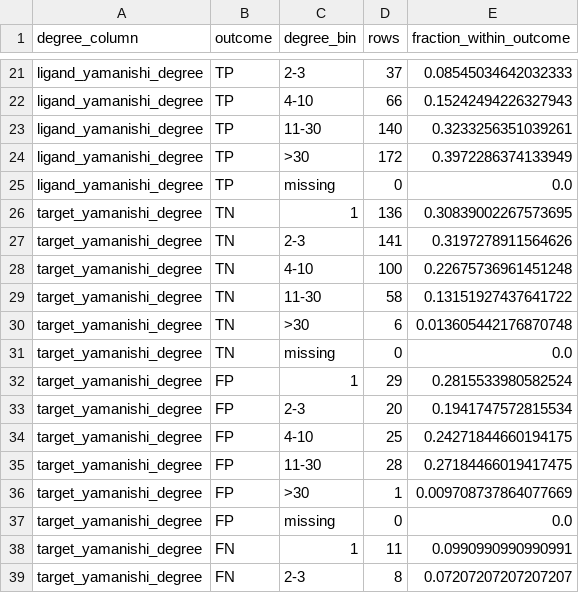
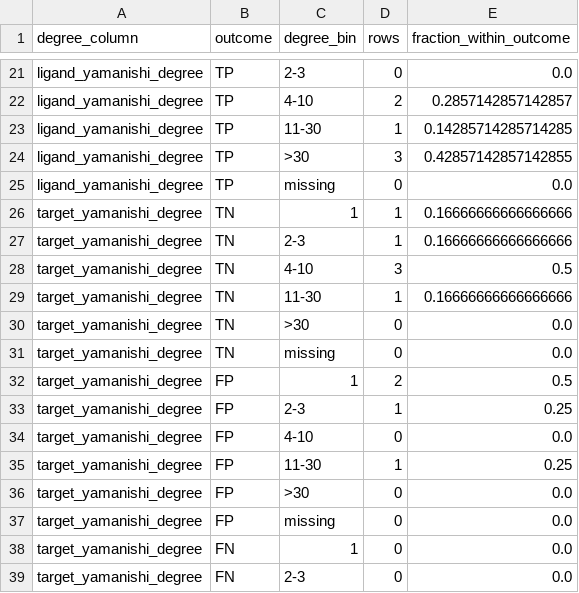
Before and after one commit to rks277/roshan-psb-2026, a CSV file: results/baseline_error_degree_bins.csv, drawn as a sheet; only a part is shown, gaps mark what is left out; the diff covers the shown part only; the diff names each change by its address in the sheet, - before the commit and + after, or states it on an @@ line.

```diff
--- a/results/baseline_error_degree_bins.csv
+++ b/results/baseline_error_degree_bins.csv
-D21 (rows): 37
+D21 (rows): 0
-E21 (fraction_within_outcome): 0.08545034642032333
+E21 (fraction_within_outcome): 0.0
-D22 (rows): 66
+D22 (rows): 2
-E22 (fraction_within_outcome): 0.15242494226327943
+E22 (fraction_within_outcome): 0.2857142857142857
-D23 (rows): 140
+D23 (rows): 1
-E23 (fraction_within_outcome): 0.3233256351039261
+E23 (fraction_within_outcome): 0.14285714285714285
-D24 (rows): 172
+D24 (rows): 3
-E24 (fraction_within_outcome): 0.3972286374133949
+E24 (fraction_within_outcome): 0.42857142857142855
-D26 (rows): 136
+D26 (rows): 1
-E26 (fraction_within_outcome): 0.30839002267573695
+E26 (fraction_within_outcome): 0.16666666666666666
-D27 (rows): 141
+D27 (rows): 1
-E27 (fraction_within_outcome): 0.3197278911564626
+E27 (fraction_within_outcome): 0.16666666666666666
-D28 (rows): 100
+D28 (rows): 3
-E28 (fraction_within_outcome): 0.22675736961451248
+E28 (fraction_within_outcome): 0.5
-D29 (rows): 58
+D29 (rows): 1
-E29 (fraction_within_outcome): 0.13151927437641722
+E29 (fraction_within_outcome): 0.16666666666666666
-D30 (rows): 6
+D30 (rows): 0
-E30 (fraction_within_outcome): 0.013605442176870748
+E30 (fraction_within_outcome): 0.0
-D32 (rows): 29
+D32 (rows): 2
-E32 (fraction_within_outcome): 0.2815533980582524
+E32 (fraction_within_outcome): 0.5
-D33 (rows): 20
+D33 (rows): 1
-E33 (fraction_within_outcome): 0.1941747572815534
+E33 (fraction_within_outcome): 0.25
-D34 (rows): 25
+D34 (rows): 0
-E34 (fraction_within_outcome): 0.24271844660194175
+E34 (fraction_within_outcome): 0.0
-D35 (rows): 28
+D35 (rows): 1
-E35 (fraction_within_outcome): 0.27184466019417475
+E35 (fraction_within_outcome): 0.25
-D36 (rows): 1
+D36 (rows): 0
-E36 (fraction_within_outcome): 0.009708737864077669
+E36 (fraction_within_outcome): 0.0
-D38 (rows): 11
+D38 (rows): 0
-E38 (fraction_within_outcome): 0.0990990990990991
+E38 (fraction_within_outcome): 0.0
-D39 (rows): 8
+D39 (rows): 0
-E39 (fraction_within_outcome): 0.07207207207207207
+E39 (fraction_within_outcome): 0.0
```
Also changed, not shown: 48 edited cells elsewhere in this file, results/baseline_error_degree_summary.csv, results/baseline_error_rates_by_degree_bin.csv, 15 other files.
